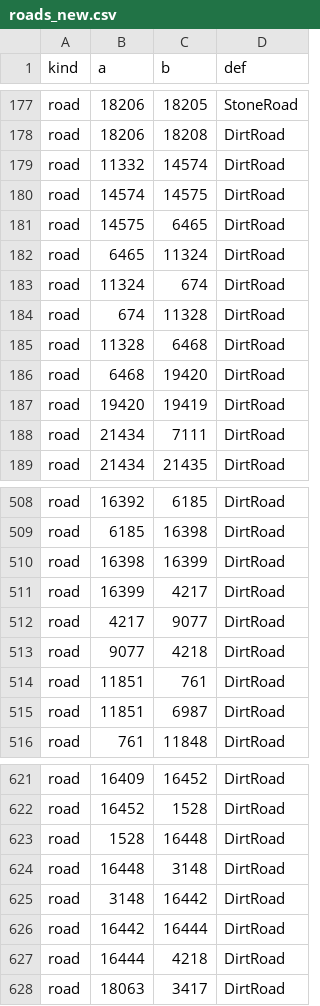
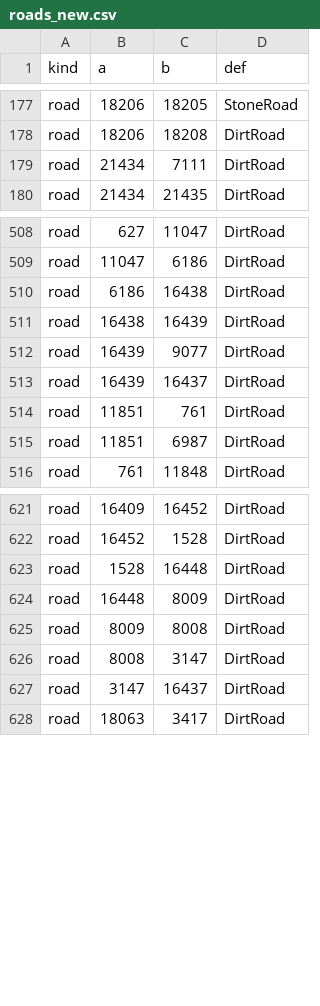
Before and after one commit to Lmandrake/RimMandrake, a CSV file: world/_organic/roads_new.csv, drawn as a sheet; only a part is shown, gaps mark what is left out; the diff covers the shown part only; the diff names each change by its address in the sheet, - before the commit and + after, or states it on an @@ line.

Commit message:
Bend Ash'karr's settlements onto terrain and re-lay the roads
87 settlements resited, 938 road edges relaid on a terrain cost field with trunk
reuse. Settlements on no terrain feature at all 71 -> 38; on a river 2 -> 20; in a
pass 3 -> 19. Hutts on 3-way junctions 4/14 -> 14/14; moisture farmers on
terminating spurs 19/32 -> 30/32; Tuskens stay roadless. One road component, 86
settlements connected (was 85). roads_restore.csv reverts the network.

```diff
--- a/world/_organic/roads_new.csv
+++ b/world/_organic/roads_new.csv
@@ row 179 moved to row 222: road @@
@@ row 180 moved to row 223: road @@
@@ row 181 moved to row 224: road @@
@@ row 182 moved to row 225: road @@
@@ row 183 moved to row 226: road @@
@@ row 184 moved to row 227: road @@
@@ row 185 moved to row 228: road @@
@@ row 186 moved to row 229: road @@
@@ row 187 moved to row 230: road @@
-B508 (a): 16392
+B508 (a): 627
-C508 (b): 6185
+C508 (b): 11047
-B509 (a): 6185
+B509 (a): 11047
-C509 (b): 16398
+C509 (b): 6186
-B510 (a): 16398
+B510 (a): 6186
-C510 (b): 16399
+C510 (b): 16438
-B511 (a): 16399
+B511 (a): 16438
-C511 (b): 4217
+C511 (b): 16439
-B512 (a): 4217
+B512 (a): 16439
-B513 (a): 9077
+B513 (a): 16439
-C513 (b): 4218
+C513 (b): 16437
-C624 (b): 3148
+C624 (b): 8009
-B625 (a): 3148
+B625 (a): 8009
-C625 (b): 16442
+C625 (b): 8008
-B626 (a): 16442
+B626 (a): 8008
-C626 (b): 16444
+C626 (b): 3147
-B627 (a): 16444
+B627 (a): 3147
-C627 (b): 4218
+C627 (b): 16437
```
Also changed, not shown: 31 edited cells elsewhere in this file, 52 other files.
